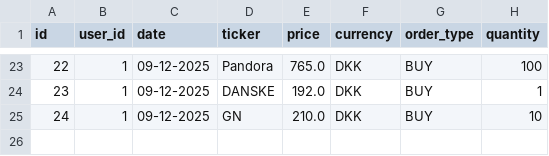
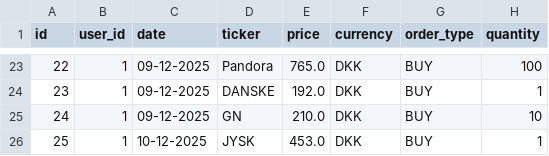
Before and after one commit to natfresco-DK/Investeringsklubben, a CSV file: InvesteringsKlub/CSVRepository/transactions.csv, drawn as a sheet; only a part is shown, gaps mark what is left out; the diff names each change by its address in the sheet, - before the commit and + after, or states it on an @@ line.

```diff
--- a/InvesteringsKlub/CSVRepository/transactions.csv
+++ b/InvesteringsKlub/CSVRepository/transactions.csv
+row 26: 25 | 1 | 10-12-2025 | JYSK | 453.0 | DKK | BUY | 1
```
Also changed, not shown: 1 other file.
